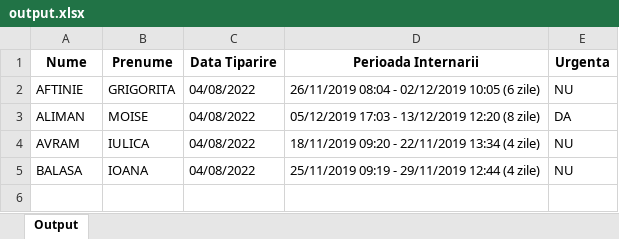
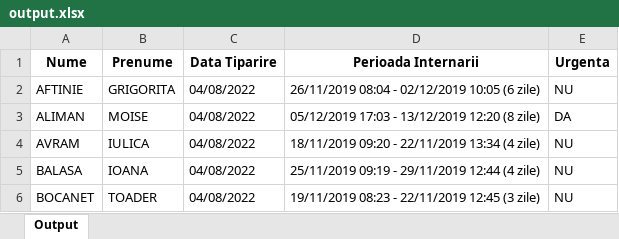
Before and after one commit to Collinul/ProjectPdf, an Excel workbook: excel/output.xlsx, sheet Output, drawn as a sheet; values as stored, in another font and other column widths than the file's, no borders; the diff names each change by its address in the sheet, - before the commit and + after, or states it on an @@ line.

```diff
--- a/excel/output.xlsx (sheet Output)
+++ b/excel/output.xlsx (sheet Output)
+row 6: BOCANET | TOADER | 04/08/2022 | 19/11/2019 08:23 - 22/11/2019 12:45 (3 zile) | NU
```
Also changed, not shown: 2 other files.
